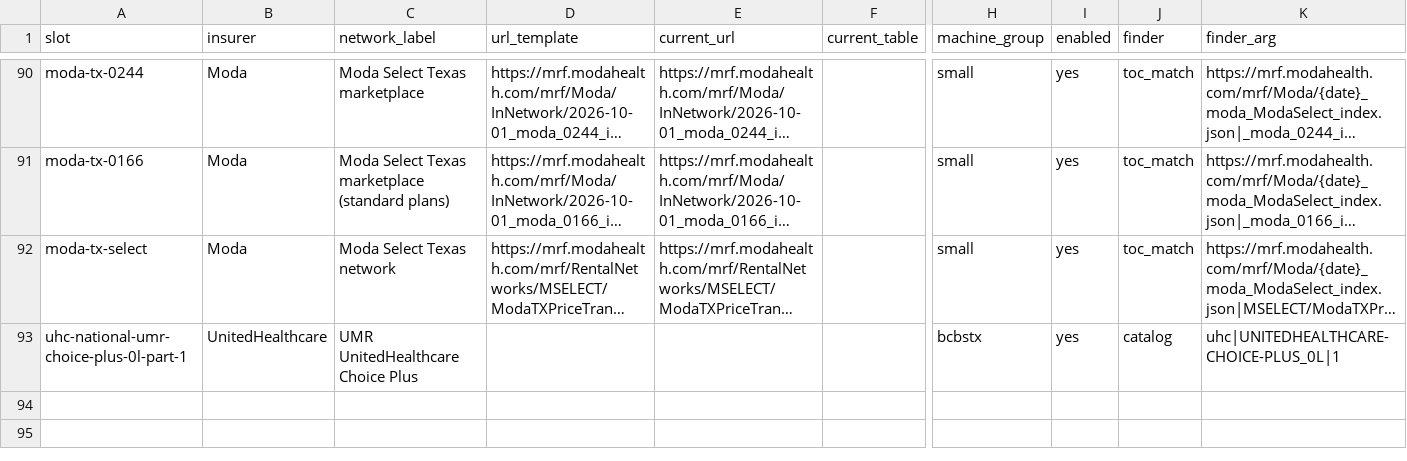
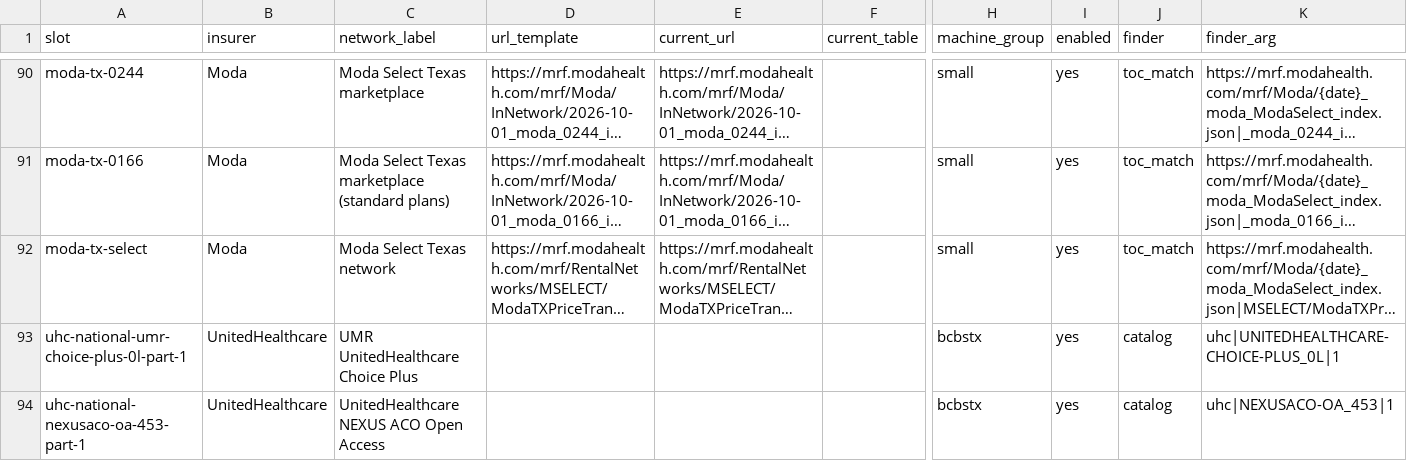
Before and after one commit to betsyflickinger-max/files.healthcare_price-files-bot, a CSV file: insurers/networks.csv, drawn as a sheet; only a part is shown, gaps mark what is left out; long unchanged cells end in …; rows hold the shown columns only; the diff names each change by its address in the sheet, - before the commit and + after, or states it on an @@ line.

```diff
--- a/insurers/networks.csv
+++ b/insurers/networks.csv
+row 94: uhc-national-nexusaco-oa-453-part-1 | UnitedHealthcare | UnitedHealthcare NEXUS ACO Open Access |  |  |  | bcbstx | yes | catalog | uhc|NEXUSACO-OA_453|1
```
Also changed, not shown: insurers/networks_ar.csv, insurers/networks_b1.csv, 7 other files.
